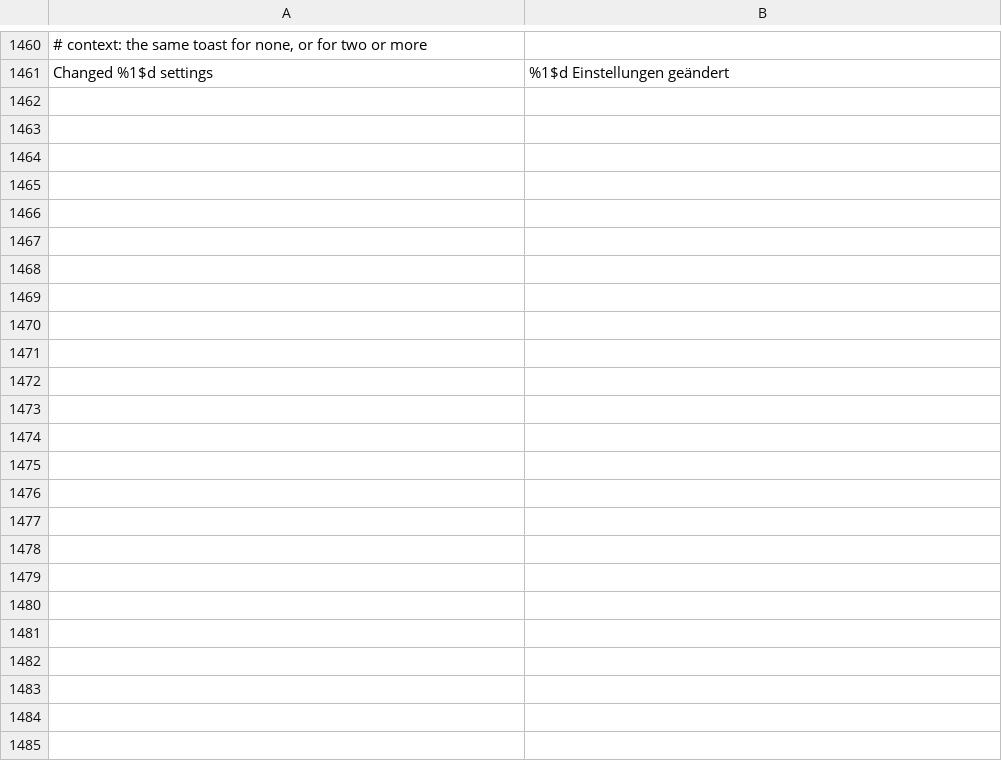
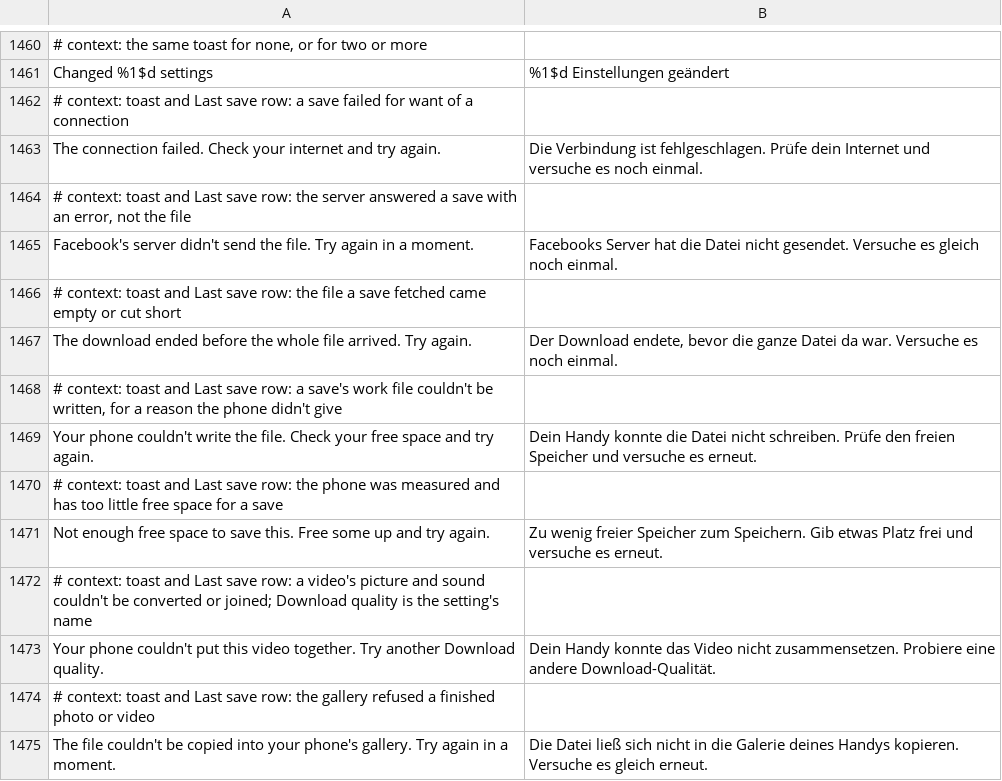
Before and after one commit to JhouHank/HushFacebook, a TSV file: extensions/shared/library/src/main/l10n/de.tsv, drawn as a sheet; only a part is shown, gaps mark what is left out; the diff names each change by its address in the sheet, - before the commit and + after, or states it on an @@ line.

Commit message:
fix(downloads): say why a save failed in the toast and the Last save row
A lost connection, a body cut short, a phone out of room, a join that failed and a gallery that refused the file all read the same to the person saving: "Download failed. Try again in a moment." in the toast and "wasn't saved" under Downloads. Nothing told them whether to wait, free some space or pick another quality.

Each failure now carries a Downloader.Cause, set where the failure happens and never worked out from the reason text. MediaDownload.failureText words it once, for the toast and for the retained Last save row, so the two can't disagree. SaveControl keeps the outcome and its cause in one object, two enums and nothing else. A failure with no known cause keeps the plain answer in both places.

Storage is told apart from free space. NO_SPACE is used only where the free space was measured and fell short. STORAGE is a work file that couldn't be made or written for a reason the phone didn't give. Work files are made through DashSave.workFile, so one that can't be created isn't reported as a failed join.

Status and Result.toString() are unchanged, so the report's lines read as before.

Existing assertions that changed:
- SaveProgressTest.postClaimCloseAndUpdateFailuresReportFailureAndRemoveTheRow, SaveProgressTest.aFailedDashPublicationDoesNotFetchTheSingleFileAgain and MediaSaveTest.aSaveWhoseRowCannotBeListedEndsAsAFailedSave expected the generic toast after a failed gallery publication. That failure has wording of its own now, so they expect it. The two SaveProgressTest cases also check the retained cause.
- SaveTextL10nTest passes the new cause argument to MediaDownload.message and puts every cause through the catalog check, since the expired, not-media and too-large messages now come from the cause rather than the status.

```diff
--- a/extensions/shared/library/src/main/l10n/de.tsv
+++ b/extensions/shared/library/src/main/l10n/de.tsv
+row 1462: # context: toast and Last save row: a save failed for want of a connection
+row 1463: The connection failed. Check your internet and try again. | Die Verbindung ist fehlgeschlagen. Prüfe dein Internet und versuche es noch einmal.
+row 1464: # context: toast and Last save row: the server answered a save with an error, not the file
+row 1465: Facebook's server didn't send the file. Try again in a moment. | Facebooks Server hat die Datei nicht gesendet. Versuche es gleich noch einmal.
+row 1466: # context: toast and Last save row: the file a save fetched came empty or cut short
+row 1467: The download ended before the whole file arrived. Try again. | Der Download endete, bevor die ganze Datei da war. Versuche es noch einmal.
+row 1468: # context: toast and Last save row: a save's work file couldn't be written, for a reason the phone didn't give
+row 1469: Your phone couldn't write the file. Check your free space and try again. | Dein Handy konnte die Datei nicht schreiben. Prüfe den freien Speicher und versuche es erneut.
+row 1470: # context: toast and Last save row: the phone was measured and has too little free space for a save
+row 1471: Not enough free space to save this. Free some up and try again. | Zu wenig freier Speicher zum Speichern. Gib etwas Platz frei und versuche es erneut.
+row 1472: # context: toast and Last save row: a video's picture and sound couldn't be converted or joined; Download quality is the setting's name
+row 1473: Your phone couldn't put this video together. Try another Download quality. | Dein Handy konnte das Video nicht zusammensetzen. Probiere eine andere Download-Qualität.
+row 1474: # context: toast and Last save row: the gallery refused a finished photo or video
+row 1475: The file couldn't be copied into your phone's gallery. Try again in a moment. | Die Datei ließ sich nicht in die Galerie deines Handys kopieren. Versuche es gleich erneut.
```
Also changed, not shown: extensions/shared/library/src/main/l10n/es.tsv, extensions/shared/library/src/main/l10n/in.tsv, 15 other files.
